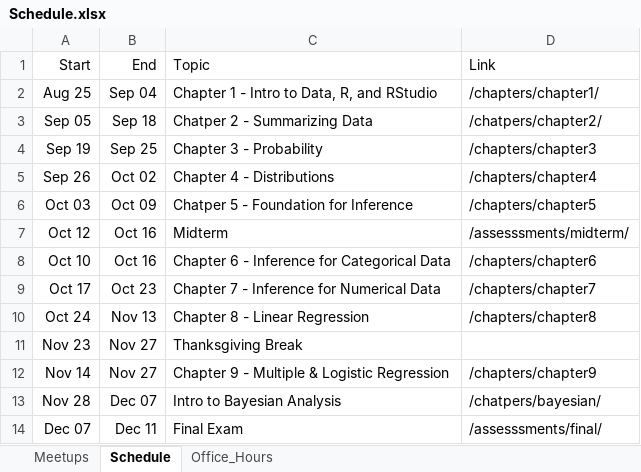
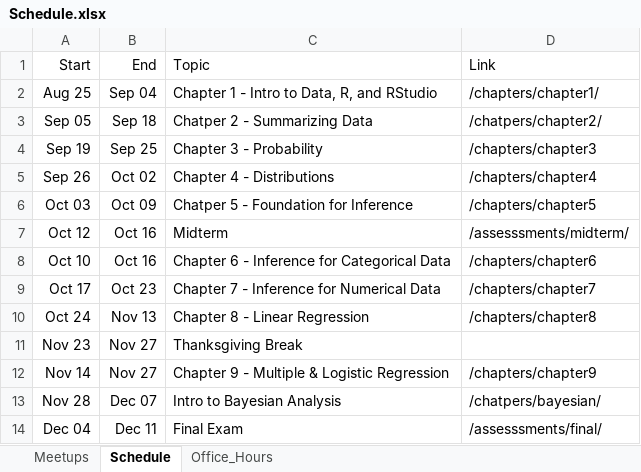
Before and after one commit to jbryer/DATA606Fall2022, an Excel workbook: Schedule.xlsx, sheet Schedule, drawn as a sheet; values as stored, in another font and other column widths than the file's, no borders; the diff names each change by its address in the sheet, - before the commit and + after, or states it on an @@ line.

```diff
--- a/Schedule.xlsx (sheet Schedule)
+++ b/Schedule.xlsx (sheet Schedule)
-A14 (Start): Dec 07
+A14 (Start): Dec 04
```
Also changed, not shown: sheet Meetups, 40 other files.
